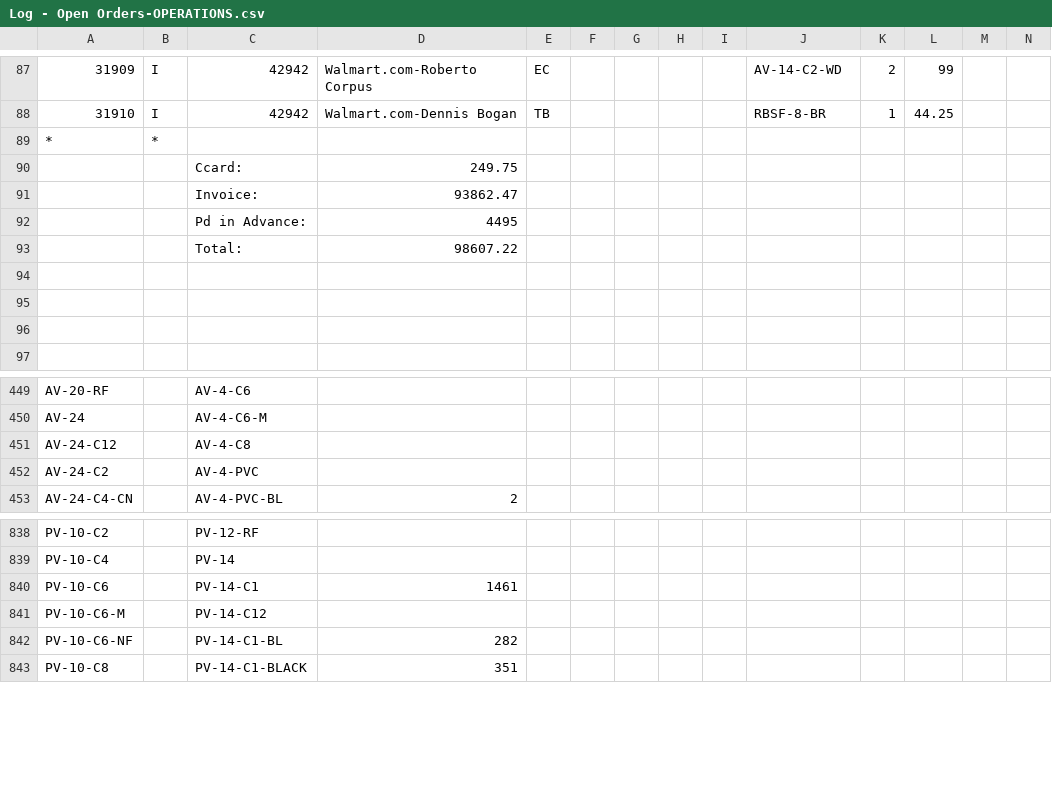
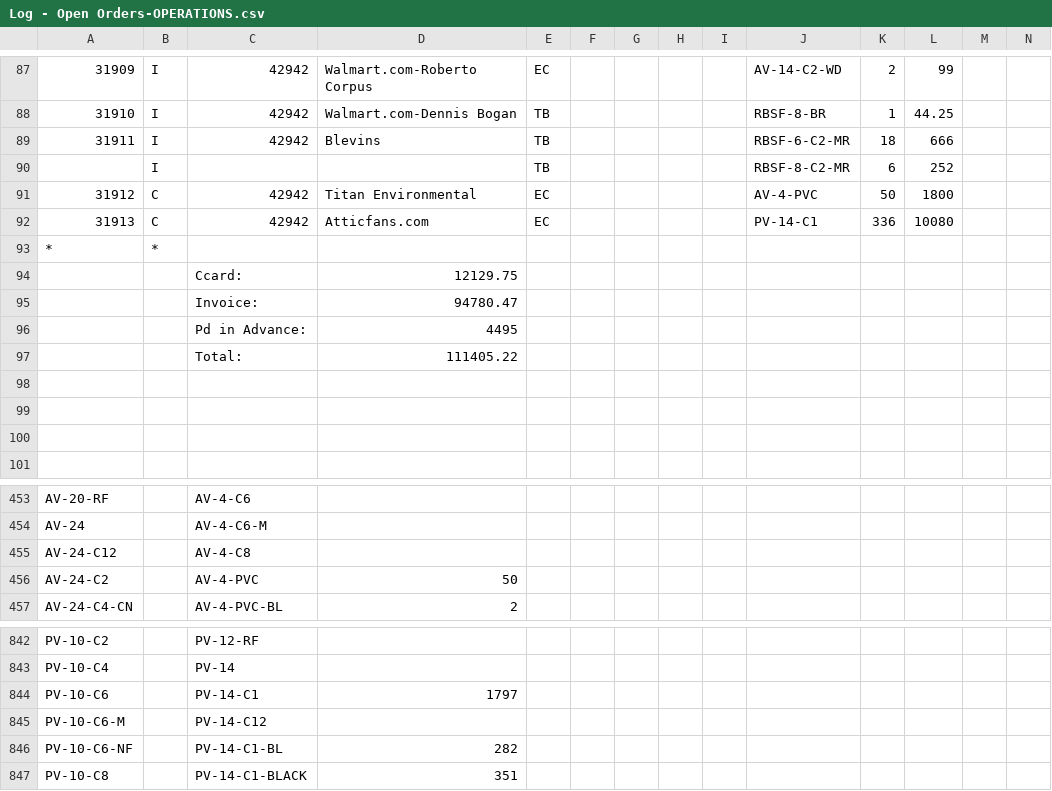
Before and after one commit to ActiveVentilationProducts/avp-operations, a CSV file: storage/OpenOrders/Log - Open Orders-OPERATIONS.csv, drawn as a sheet; only a part is shown, gaps mark what is left out; addresses are those after the commit; rows hold the shown columns only; the diff names each change by its address in the sheet, - before the commit and + after, or states it on an @@ line.

```diff
--- a/storage/OpenOrders/Log - Open Orders-OPERATIONS.csv
+++ b/storage/OpenOrders/Log - Open Orders-OPERATIONS.csv
+row 89: 31911 | I | 42942 | Blevins | TB |  |  |  |  | RBSF-6-C2-MR | 18 | 666
+row 90:  | I |  |  | TB |  |  |  |  | RBSF-8-C2-MR | 6 | 252
+row 91: 31912 | C | 42942 | Titan Environmental | EC |  |  |  |  | AV-4-PVC | 50 | 1800
+row 92: 31913 | C | 42942 | Atticfans.com | EC |  |  |  |  | PV-14-C1 | 336 | 10080
-D94: 249.75
+D94: 12129.75
-D95: 93862.47
+D95: 94780.47
-D97: 98607.22
+D97: 111405.22
-D456: (empty)
+D456: 50
-D844: 1461
+D844: 1797
```
Also changed, not shown: 2 other files.
